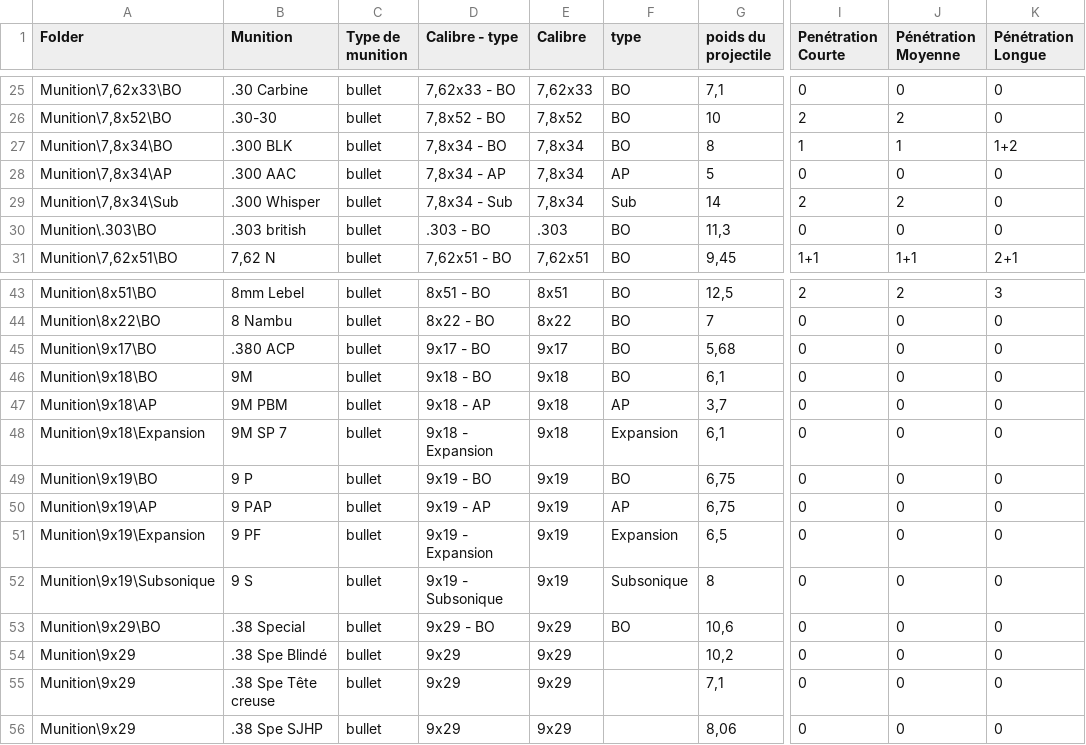
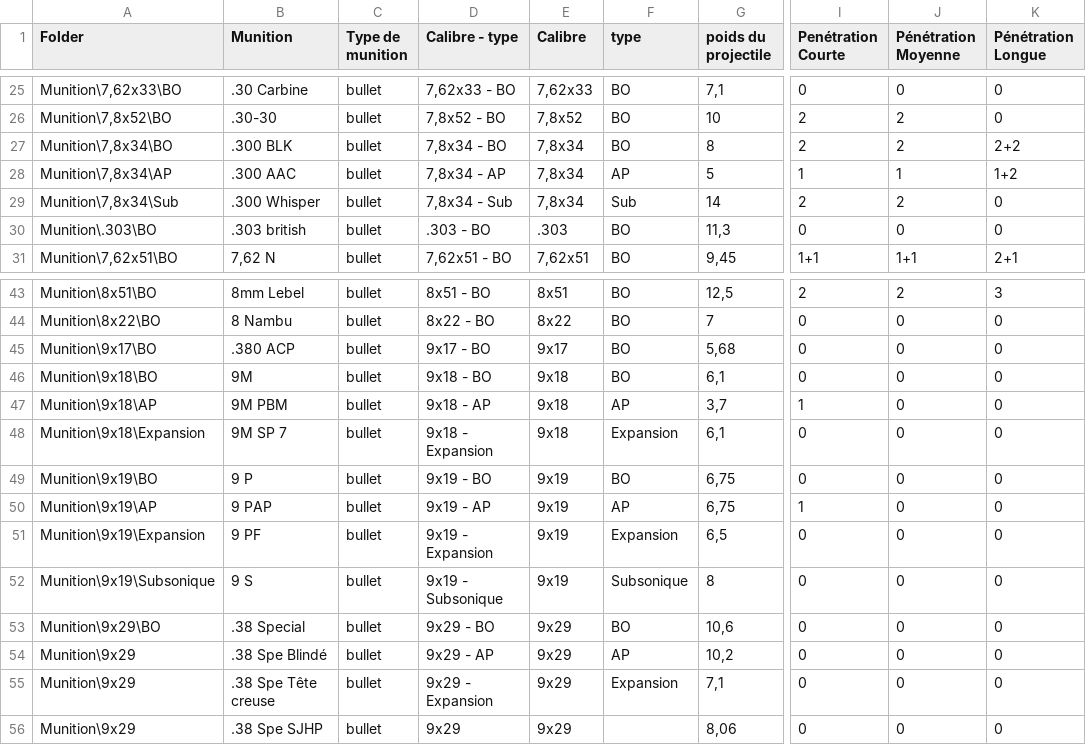
Before and after one commit to nawack/merc2, a CSV file: sources/compendium/merc-compendium-Ammo.csv, drawn as a sheet; only a part is shown, gaps mark what is left out; the diff covers the shown part only; the diff names each change by its address in the sheet, - before the commit and + after, or states it on an @@ line.

```diff
--- a/sources/compendium/merc-compendium-Ammo.csv
+++ b/sources/compendium/merc-compendium-Ammo.csv
-I27 (Penétration Courte): 1
+I27 (Penétration Courte): 2
-J27 (Pénétration Moyenne): 1
+J27 (Pénétration Moyenne): 2
-K27 (Pénétration Longue): 1+2
+K27 (Pénétration Longue): 2+2
-I28 (Penétration Courte): 0
+I28 (Penétration Courte): 1
-J28 (Pénétration Moyenne): 0
+J28 (Pénétration Moyenne): 1
-K28 (Pénétration Longue): 0
+K28 (Pénétration Longue): 1+2
-I47 (Penétration Courte): 0
+I47 (Penétration Courte): 1
-I50 (Penétration Courte): 0
+I50 (Penétration Courte): 1
-D54 (Calibre - type): 9x29
+D54 (Calibre - type): 9x29 - AP
-F54 (type): (empty)
+F54 (type): AP
-D55 (Calibre - type): 9x29
+D55 (Calibre - type): 9x29 - Expansion
-F55 (type): (empty)
+F55 (type): Expansion
```
Also changed, not shown: 38 edited cells elsewhere in this file, 14 other files.
